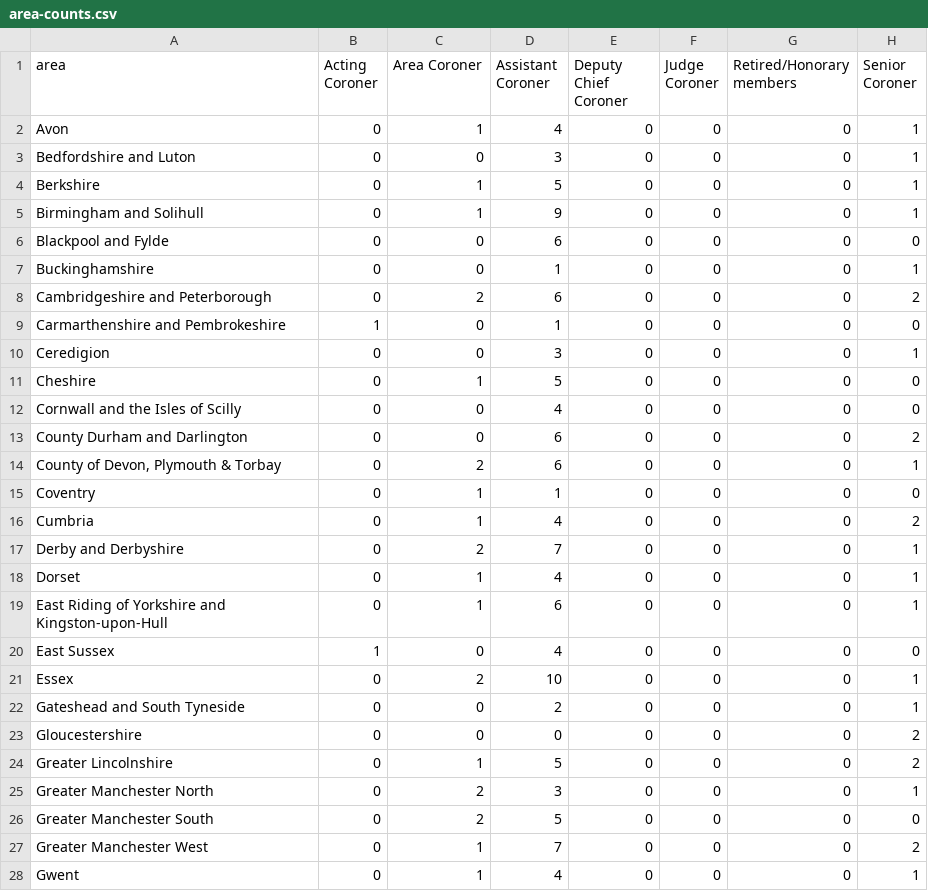
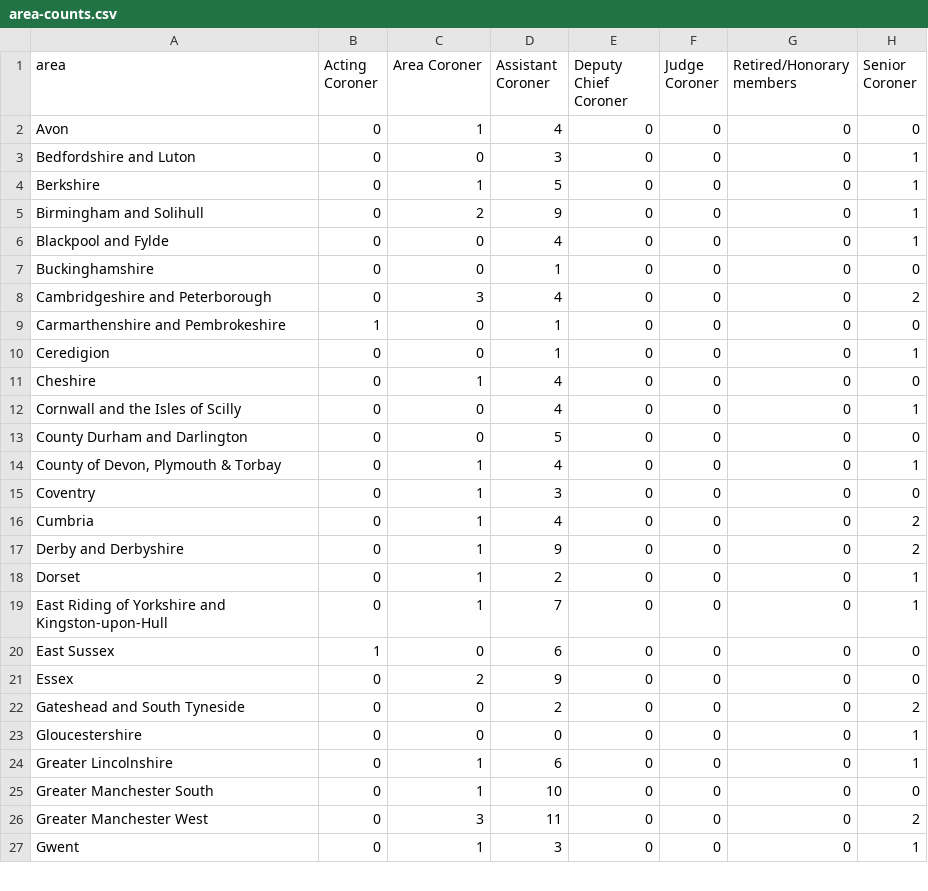
Before and after one commit to Mr-Helpful/preventable-deaths-scraper, a CSV file: src/analyse/counts/data/name/area-counts.csv, drawn as a sheet; only a part is shown; the diff covers the shown part only.

```diff
--- a/src/analyse/counts/data/name/area-counts.csv
+++ b/src/analyse/counts/data/name/area-counts.csv
@@ -1,28 +1,27 @@
 area,Acting Coroner,Area Coroner,Assistant Coroner,Deputy Chief Coroner,Judge Coroner,Retired/Honorary members,Senior Coroner
-Avon,0,1,4,0,0,0,1
+Avon,0,1,4,0,0,0,0
 Bedfordshire and Luton,0,0,3,0,0,0,1
 Berkshire,0,1,5,0,0,0,1
-Birmingham and Solihull,0,1,9,0,0,0,1
-Blackpool and Fylde,0,0,6,0,0,0,0
-Buckinghamshire,0,0,1,0,0,0,1
-Cambridgeshire and Peterborough,0,2,6,0,0,0,2
+Birmingham and Solihull,0,2,9,0,0,0,1
+Blackpool and Fylde,0,0,4,0,0,0,1
+Buckinghamshire,0,0,1,0,0,0,0
+Cambridgeshire and Peterborough,0,3,4,0,0,0,2
 Carmarthenshire and Pembrokeshire,1,0,1,0,0,0,0
-Ceredigion,0,0,3,0,0,0,1
-Cheshire,0,1,5,0,0,0,0
-Cornwall and the Isles of Scilly,0,0,4,0,0,0,0
-County Durham and Darlington,0,0,6,0,0,0,2
-"County of Devon, Plymouth & Torbay",0,2,6,0,0,0,1
-Coventry,0,1,1,0,0,0,0
+Ceredigion,0,0,1,0,0,0,1
+Cheshire,0,1,4,0,0,0,0
+Cornwall and the Isles of Scilly,0,0,4,0,0,0,1
+County Durham and Darlington,0,0,5,0,0,0,0
+"County of Devon, Plymouth & Torbay",0,1,4,0,0,0,1
+Coventry,0,1,3,0,0,0,0
 Cumbria,0,1,4,0,0,0,2
-Derby and Derbyshire,0,2,7,0,0,0,1
-Dorset,0,1,4,0,0,0,1
-East Riding of Yorkshire and Kingston-upon-Hull,0,1,6,0,0,0,1
-East Sussex,1,0,4,0,0,0,0
-Essex,0,2,10,0,0,0,1
-Gateshead and South Tyneside,0,0,2,0,0,0,1
-Gloucestershire,0,0,0,0,0,0,2
-Greater Lincolnshire,0,1,5,0,0,0,2
-Greater Manchester North,0,2,3,0,0,0,1
-Greater Manchester South,0,2,5,0,0,0,0
-Greater Manchester West,0,1,7,0,0,0,2
-Gwent,0,1,4,0,0,0,1
+Derby and Derbyshire,0,1,9,0,0,0,2
+Dorset,0,1,2,0,0,0,1
+East Riding of Yorkshire and Kingston-upon-Hull,0,1,7,0,0,0,1
+East Sussex,1,0,6,0,0,0,0
+Essex,0,2,9,0,0,0,0
+Gateshead and South Tyneside,0,0,2,0,0,0,2
+Gloucestershire,0,0,0,0,0,0,1
+Greater Lincolnshire,0,1,6,0,0,0,1
+Greater Manchester South,0,1,10,0,0,0,0
+Greater Manchester West,0,3,11,0,0,0,2
+Gwent,0,1,3,0,0,0,1
```
Also changed, not shown: 1 removed row and 72 edited cells elsewhere in this file, src/analyse/counts/data/name/top-categorised.csv, src/analyse/counts/data/sent/rcpt-statuses.csv, 23 other files.
